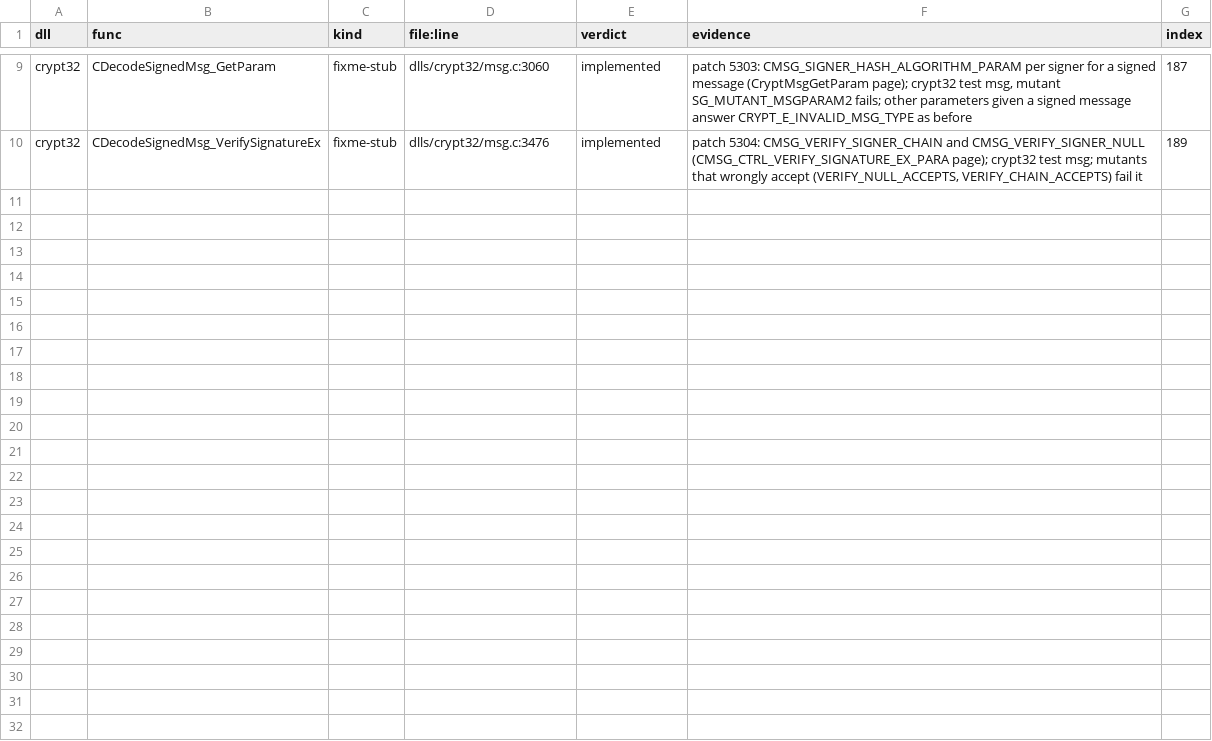
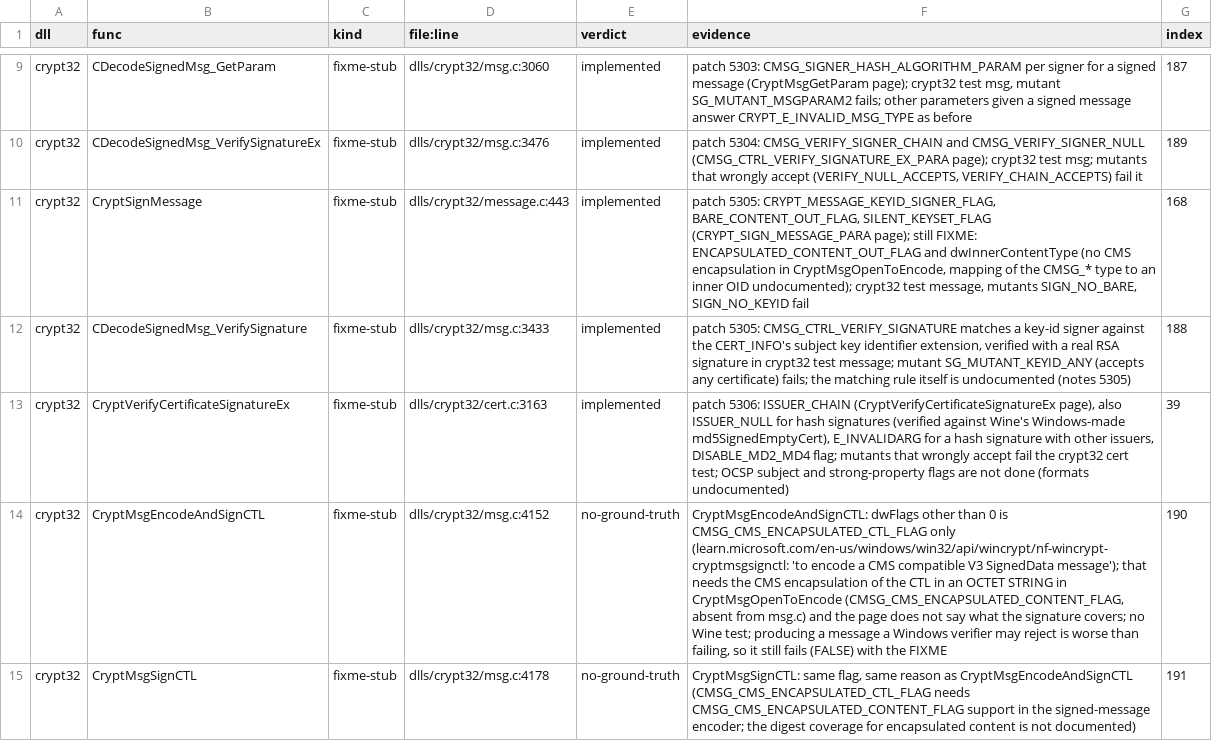
Before and after one commit to Stained-Glass-OS/wine-sg, a TSV file: docs/stubs/triage-6b.tsv, drawn as a sheet; only a part is shown, gaps mark what is left out; the diff names each change by its address in the sheet, - before the commit and + after, or states it on an @@ line.

```diff
--- a/docs/stubs/triage-6b.tsv
+++ b/docs/stubs/triage-6b.tsv
+row 11: crypt32 | CryptSignMessage | fixme-stub | dlls/crypt32/message.c:443 | implemented | patch 5305: CRYPT_MESSAGE_KEYID_SIGNER_FLAG, BARE_CONTENT_OUT_FLAG, SILENT_KEYSET_FLAG (CRYPT_SIGN_MESSAGE_PARA page); still FIXME: ENCAPSULATED_CONTENT_OUT_FLAG and dwInnerContentType (no CMS encapsulation in CryptMsgOpenToEncode, mapping of the CMSG_* type to an inner OID undocumented); crypt32 test message, mutants SIGN_NO_BARE, SIGN_NO_KEYID fail | 168
+row 12: crypt32 | CDecodeSignedMsg_VerifySignature | fixme-stub | dlls/crypt32/msg.c:3433 | implemented | patch 5305: CMSG_CTRL_VERIFY_SIGNATURE matches a key-id signer against the CERT_INFO's subject key identifier extension, verified with a real RSA signature in crypt32 test message; mutant SG_MUTANT_KEYID_ANY (accepts any certificate) fails; the matching rule itself is undocumented (notes 5305) | 188
+row 13: crypt32 | CryptVerifyCertificateSignatureEx | fixme-stub | dlls/crypt32/cert.c:3163 | implemented | patch 5306: ISSUER_CHAIN (CryptVerifyCertificateSignatureEx page), also ISSUER_NULL for hash signatures (verified against Wine's Windows-made md5SignedEmptyCert), E_INVALIDARG for a hash signature with other issuers, DISABLE_MD2_MD4 flag; mutants that wrongly accept fail the crypt32 cert test; OCSP subject and strong-property flags are not done (formats undocumented) | 39
+row 14: crypt32 | CryptMsgEncodeAndSignCTL | fixme-stub | dlls/crypt32/msg.c:4152 | no-ground-truth | CryptMsgEncodeAndSignCTL: dwFlags other than 0 is CMSG_CMS_ENCAPSULATED_CTL_FLAG only (learn.microsoft.com/en-us/windows/win32/api/wincrypt/nf-wincrypt-cryptmsgsignctl: 'to encode a CMS compatible V3 SignedData message'); that needs the CMS encapsulation of the CTL in an OCTET STRING in CryptMsgOpenToEncode (CMSG_CMS_ENCAPSULATED_CONTENT_FLAG, absent from msg.c) and the page does not say what the signature covers; no Wine test; producing a message a Windows verifier may reject is worse than failing, so it still fails (FALSE) with the FIXME | 190
+row 15: crypt32 | CryptMsgSignCTL | fixme-stub | dlls/crypt32/msg.c:4178 | no-ground-truth | CryptMsgSignCTL: same flag, same reason as CryptMsgEncodeAndSignCTL (CMSG_CMS_ENCAPSULATED_CTL_FLAG needs CMSG_CMS_ENCAPSULATED_CONTENT_FLAG support in the signed-message encoder; the digest coverage for encapsulated content is not documented) | 191
```
Also changed, not shown: 5 other files.
